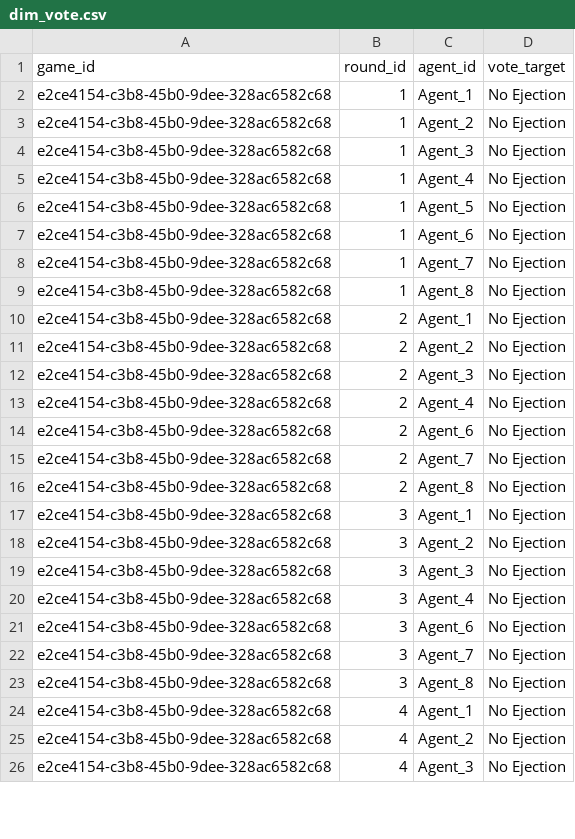
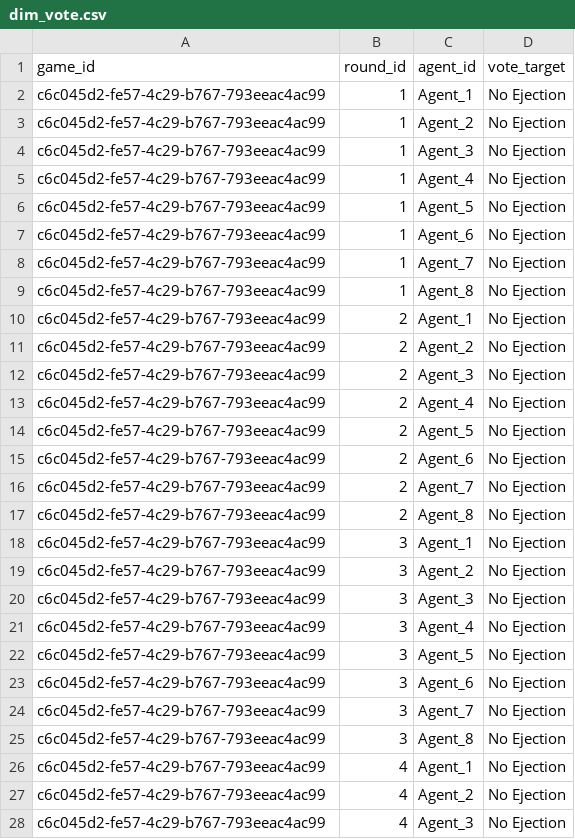
Before and after one commit to NealShankarGit/ByzantineBrains, a CSV file: data/database/dim_vote.csv, drawn as a sheet; only a part is shown; the diff covers the shown part only.

```diff
--- a/data/database/dim_vote.csv
+++ b/data/database/dim_vote.csv
@@ -1,26 +1,28 @@
 game_id,round_id,agent_id,vote_target
-e2ce4154-c3b8-45b0-9dee-328ac6582c68,1,Agent_1,No Ejection
-e2ce4154-c3b8-45b0-9dee-328ac6582c68,1,Agent_2,No Ejection
-e2ce4154-c3b8-45b0-9dee-328ac6582c68,1,Agent_3,No Ejection
-e2ce4154-c3b8-45b0-9dee-328ac6582c68,1,Agent_4,No Ejection
-e2ce4154-c3b8-45b0-9dee-328ac6582c68,1,Agent_5,No Ejection
-e2ce4154-c3b8-45b0-9dee-328ac6582c68,1,Agent_6,No Ejection
-e2ce4154-c3b8-45b0-9dee-328ac6582c68,1,Agent_7,No Ejection
-e2ce4154-c3b8-45b0-9dee-328ac6582c68,1,Agent_8,No Ejection
-e2ce4154-c3b8-45b0-9dee-328ac6582c68,2,Agent_1,No Ejection
-e2ce4154-c3b8-45b0-9dee-328ac6582c68,2,Agent_2,No Ejection
-e2ce4154-c3b8-45b0-9dee-328ac6582c68,2,Agent_3,No Ejection
-e2ce4154-c3b8-45b0-9dee-328ac6582c68,2,Agent_4,No Ejection
-e2ce4154-c3b8-45b0-9dee-328ac6582c68,2,Agent_6,No Ejection
-e2ce4154-c3b8-45b0-9dee-328ac6582c68,2,Agent_7,No Ejection
-e2ce4154-c3b8-45b0-9dee-328ac6582c68,2,Agent_8,No Ejection
-e2ce4154-c3b8-45b0-9dee-328ac6582c68,3,Agent_1,No Ejection
-e2ce4154-c3b8-45b0-9dee-328ac6582c68,3,Agent_2,No Ejection
-e2ce4154-c3b8-45b0-9dee-328ac6582c68,3,Agent_3,No Ejection
-e2ce4154-c3b8-45b0-9dee-328ac6582c68,3,Agent_4,No Ejection
-e2ce4154-c3b8-45b0-9dee-328ac6582c68,3,Agent_6,No Ejection
-e2ce4154-c3b8-45b0-9dee-328ac6582c68,3,Agent_7,No Ejection
-e2ce4154-c3b8-45b0-9dee-328ac6582c68,3,Agent_8,No Ejection
-e2ce4154-c3b8-45b0-9dee-328ac6582c68,4,Agent_1,No Ejection
-e2ce4154-c3b8-45b0-9dee-328ac6582c68,4,Agent_2,No Ejection
-e2ce4154-c3b8-45b0-9dee-328ac6582c68,4,Agent_3,No Ejection
+c6c045d2-fe57-4c29-b767-793eeac4ac99,1,Agent_1,No Ejection
+c6c045d2-fe57-4c29-b767-793eeac4ac99,1,Agent_2,No Ejection
+c6c045d2-fe57-4c29-b767-793eeac4ac99,1,Agent_3,No Ejection
+c6c045d2-fe57-4c29-b767-793eeac4ac99,1,Agent_4,No Ejection
+c6c045d2-fe57-4c29-b767-793eeac4ac99,1,Agent_5,No Ejection
+c6c045d2-fe57-4c29-b767-793eeac4ac99,1,Agent_6,No Ejection
+c6c045d2-fe57-4c29-b767-793eeac4ac99,1,Agent_7,No Ejection
+c6c045d2-fe57-4c29-b767-793eeac4ac99,1,Agent_8,No Ejection
+c6c045d2-fe57-4c29-b767-793eeac4ac99,2,Agent_1,No Ejection
+c6c045d2-fe57-4c29-b767-793eeac4ac99,2,Agent_2,No Ejection
+c6c045d2-fe57-4c29-b767-793eeac4ac99,2,Agent_3,No Ejection
+c6c045d2-fe57-4c29-b767-793eeac4ac99,2,Agent_4,No Ejection
+c6c045d2-fe57-4c29-b767-793eeac4ac99,2,Agent_5,No Ejection
+c6c045d2-fe57-4c29-b767-793eeac4ac99,2,Agent_6,No Ejection
+c6c045d2-fe57-4c29-b767-793eeac4ac99,2,Agent_7,No Ejection
+c6c045d2-fe57-4c29-b767-793eeac4ac99,2,Agent_8,No Ejection
+c6c045d2-fe57-4c29-b767-793eeac4ac99,3,Agent_1,No Ejection
+c6c045d2-fe57-4c29-b767-793eeac4ac99,3,Agent_2,No Ejection
+c6c045d2-fe57-4c29-b767-793eeac4ac99,3,Agent_3,No Ejection
+c6c045d2-fe57-4c29-b767-793eeac4ac99,3,Agent_4,No Ejection
+c6c045d2-fe57-4c29-b767-793eeac4ac99,3,Agent_5,No Ejection
+c6c045d2-fe57-4c29-b767-793eeac4ac99,3,Agent_6,No Ejection
+c6c045d2-fe57-4c29-b767-793eeac4ac99,3,Agent_7,No Ejection
+c6c045d2-fe57-4c29-b767-793eeac4ac99,3,Agent_8,No Ejection
+c6c045d2-fe57-4c29-b767-793eeac4ac99,4,Agent_1,No Ejection
+c6c045d2-fe57-4c29-b767-793eeac4ac99,4,Agent_2,No Ejection
+c6c045d2-fe57-4c29-b767-793eeac4ac99,4,Agent_3,No Ejection
```
Also changed, not shown: 17 edited cells elsewhere in this file, data/database/dim_agent.csv, data/database/dim_reflection.csv, 5 other files.
